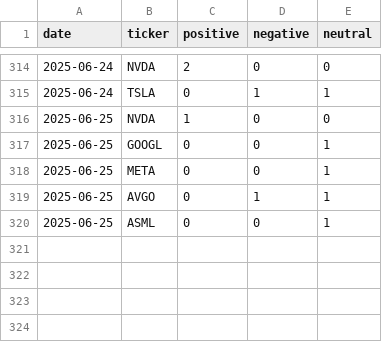
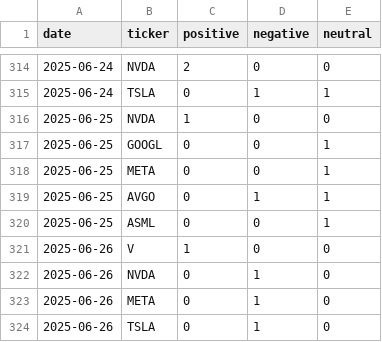
Before and after one commit to EmanFatima-ef/News_Sentiment_Analysis, a CSV file: daily_sentiment_counts.csv, drawn as a sheet; only a part is shown, gaps mark what is left out.

```diff
--- a/daily_sentiment_counts.csv
+++ b/daily_sentiment_counts.csv
@@ -320 +320,5 @@ date,ticker,positive,negative,neutral
 2025-06-25,ASML,0,0,1
+2025-06-26,V,1,0,0
+2025-06-26,NVDA,0,1,0
+2025-06-26,META,0,1,0
+2025-06-26,TSLA,0,1,0
```
Also changed, not shown: daily_news_data.csv.
